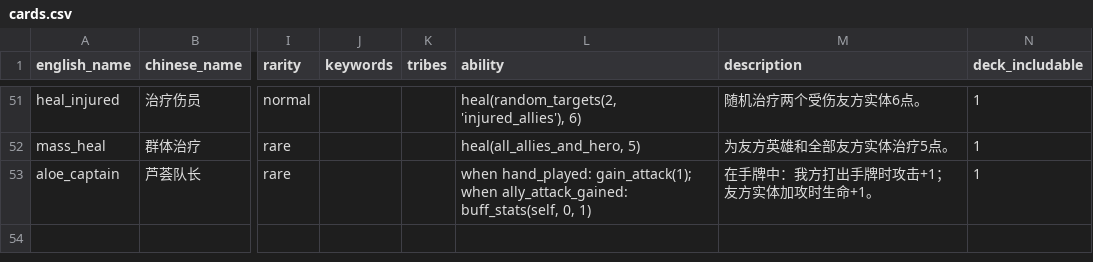
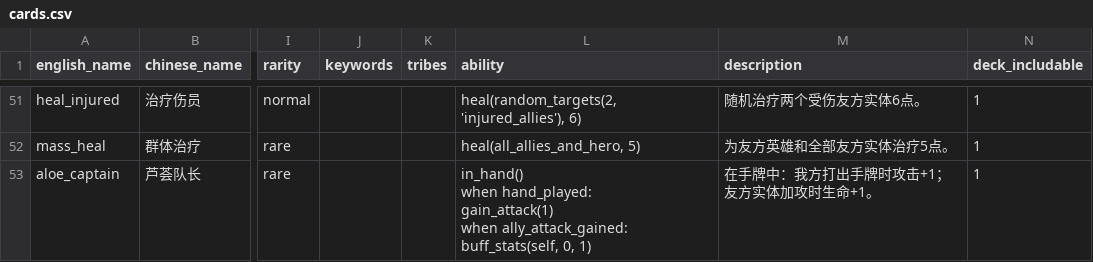
Before and after one commit to ststyst/PVZH_MBP, a CSV file: data/cards/official/cards.csv, drawn as a sheet; only a part is shown, gaps mark what is left out; ↵ is a line break in a cell; the diff names each change by its address in the sheet, - before the commit and + after, or states it on an @@ line.

```diff
--- a/data/cards/official/cards.csv
+++ b/data/cards/official/cards.csv
-L53 (ability): when hand_played: gain_attack(1); when ally_attack_gained:…
+L53 (ability): in_hand() ↵ when hand_played: ↵ gain_attack(1) ↵ when ally_attack_gained:…
```
Also changed, not shown: 6 other files.
